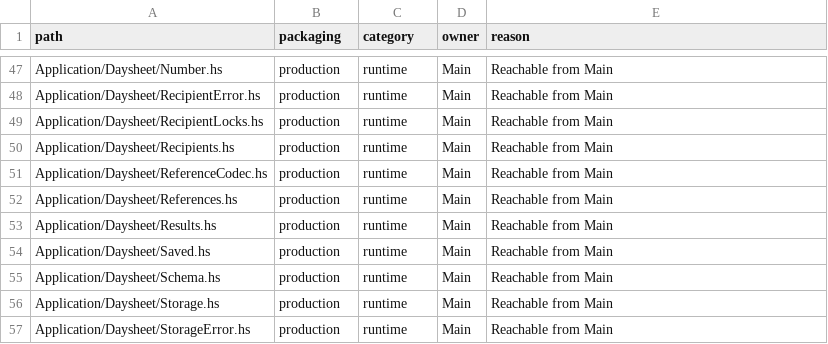
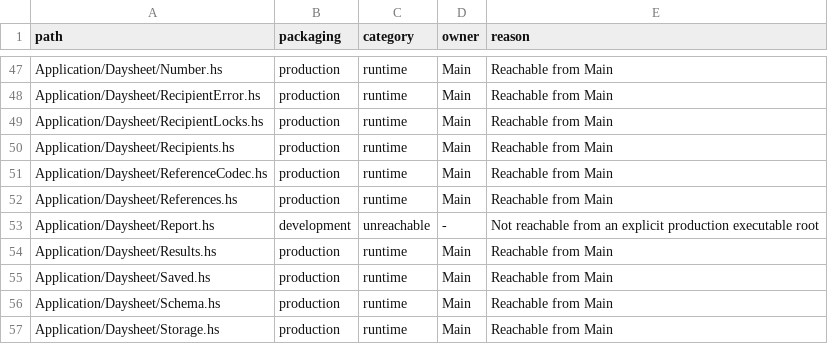
Before and after one commit to BeaudanBrown/ihp-roster, a TSV file: Config/nix/production-module-inventory.tsv, drawn as a sheet; only a part is shown, gaps mark what is left out; the shorter side is filled out with more unchanged rows.

Commit message:
Project selected Daysheet reports with bounded advisory evaluation

```diff
--- a/Config/nix/production-module-inventory.tsv
+++ b/Config/nix/production-module-inventory.tsv
@@ -52,2 +52,3 @@ Application/Daysheet/ReferenceCodec.hs	production	runtime	Main	Reachable from Ma
 Application/Daysheet/References.hs	production	runtime	Main	Reachable from Main
+Application/Daysheet/Report.hs	development	unreachable	-	Not reachable from an explicit production executable root
 Application/Daysheet/Results.hs	production	runtime	Main	Reachable from Main
```
Also changed, not shown: 6 other files.
